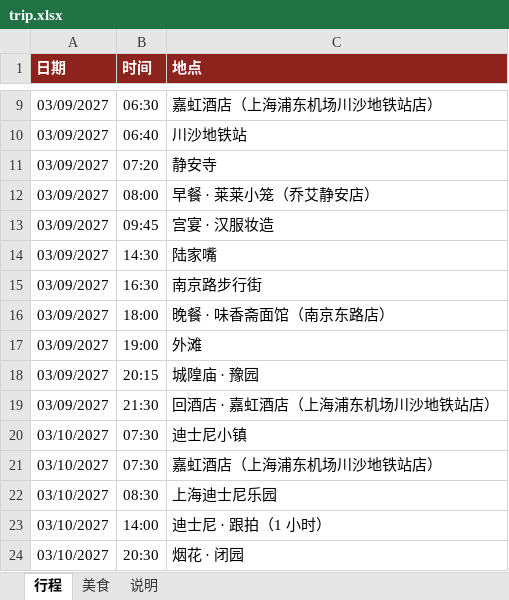
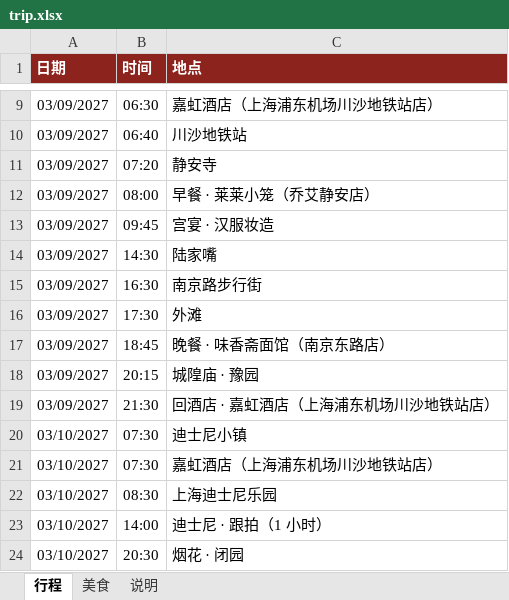
Before and after one commit to munkiat08/shanghai-trip, an Excel workbook: trip.xlsx, sheet 行程, drawn as a sheet; only a part is shown, gaps mark what is left out; values as stored, in another font and other column widths than the file's, no borders; removed rows and columns are numbered as before the commit, all else as after; the diff names each change by its address in the sheet, - before the commit and + after, or states it on an @@ line.

```diff
--- a/trip.xlsx (sheet 行程)
+++ b/trip.xlsx (sheet 行程)
-row 16: 03/09/2027 | 18:00 | 晚餐 · 味香斋面馆（南京东路店）
-B16 (时间): 19:00
+B16 (时间): 17:30
+row 17: 03/09/2027 | 18:45 | 晚餐 · 味香斋面馆（南京东路店）
```
Also changed, not shown: 4 other files.
